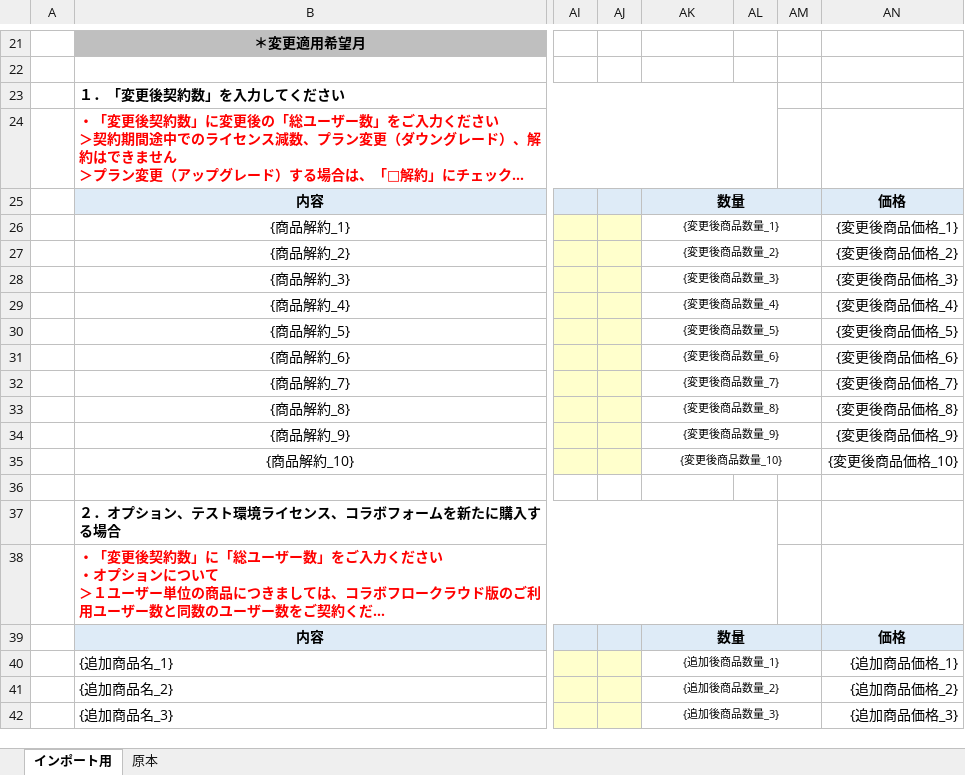
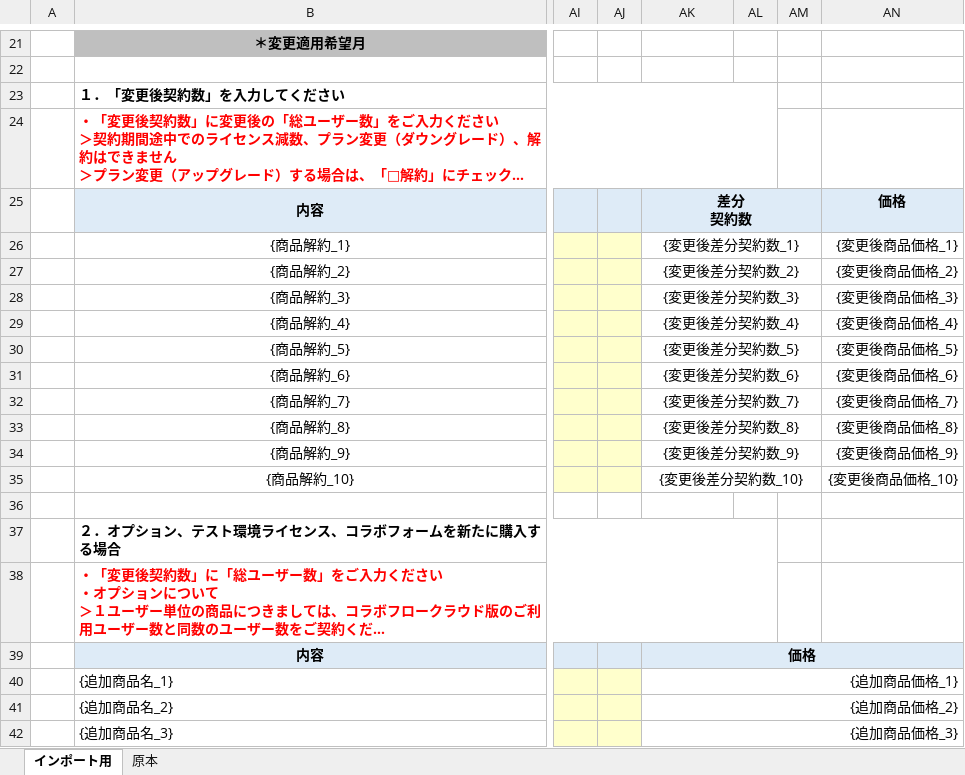
Before and after one commit to ken-collabostyle/pj-customer-portal, an Excel workbook: docs/forms/【クラウド版】注文書兼利用申込書（年額：契約変更）.xlsx, sheet インポート用, drawn as a sheet; only a part is shown, gaps mark what is left out; long unchanged cells end in …; values as stored, in another font and other column widths than the file's, no borders; ↵ is a line break in a cell; the diff covers the shown part only; the diff names each change by its address in the sheet, - before the commit and + after, or states it on an @@ line.

```diff
--- a/docs/forms/【クラウド版】注文書兼利用申込書（年額：契約変更）.xlsx (sheet インポート用)
+++ b/docs/forms/【クラウド版】注文書兼利用申込書（年額：契約変更）.xlsx (sheet インポート用)
-AK25: 数量
+AK25: 差分 ↵ 契約数
-AK26: {変更後商品数量_1}
+AK26: {変更後差分契約数_1}
@@ AK26:AK35 text size: larger @@
-AK27: {変更後商品数量_2}
+AK27: {変更後差分契約数_2}
-AK28: {変更後商品数量_3}
+AK28: {変更後差分契約数_3}
-AK29: {変更後商品数量_4}
+AK29: {変更後差分契約数_4}
-AK30: {変更後商品数量_5}
+AK30: {変更後差分契約数_5}
-AK31: {変更後商品数量_6}
+AK31: {変更後差分契約数_6}
-AK32: {変更後商品数量_7}
+AK32: {変更後差分契約数_7}
-AK33: {変更後商品数量_8}
+AK33: {変更後差分契約数_8}
-AK34: {変更後商品数量_9}
+AK34: {変更後差分契約数_9}
-AK35: {変更後商品数量_10}
+AK35: {変更後差分契約数_10}
-AK39: 数量
+AK39: 価格
-AK39:AM39 merged
+AK39:AN39 merged
-AN39: 価格
+AN39: (empty)
-AK40: {追加後商品数量_1}
+AK40: {追加商品価格_1}
@@ AK40:AK42 text size: larger, alignment: center → right @@
-AK40:AM40 merged
+AK40:AN40 merged
-AN40: {追加商品価格_1}
+AN40: (empty)
-AK41: {追加後商品数量_2}
+AK41: {追加商品価格_2}
-AK41:AM41 merged
+AK41:AN41 merged
-AN41: {追加商品価格_2}
+AN41: (empty)
-AK42: {追加後商品数量_3}
+AK42: {追加商品価格_3}
-AK42:AM42 merged
+AK42:AN42 merged
-AN42: {追加商品価格_3}
+AN42: (empty)
```
Also changed, not shown: 12 edited cells, cell formats and merged cells elsewhere in this sheet, 2 other files.
